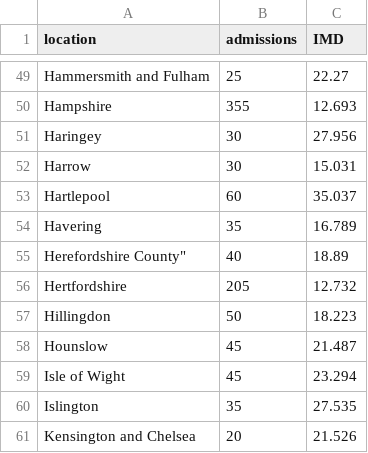
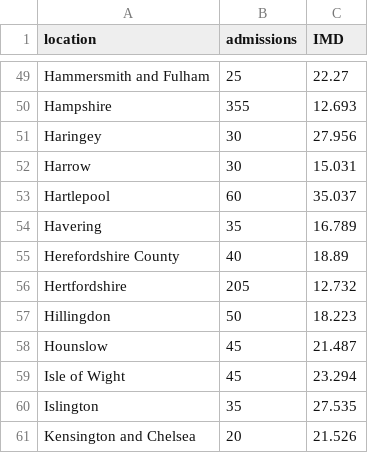
Before and after one commit to Campbell-McCready/Campbell-McCready.github.io, a CSV file: NEWdrugdeprivationdata.csv, drawn as a sheet; only a part is shown, gaps mark what is left out; the diff names each change by its address in the sheet, - before the commit and + after, or states it on an @@ line.

Commit message:
Update NEWdrugdeprivationdata.csv

```diff
--- a/NEWdrugdeprivationdata.csv
+++ b/NEWdrugdeprivationdata.csv
-A55 (location): Herefordshire County"
+A55 (location): Herefordshire County
```
